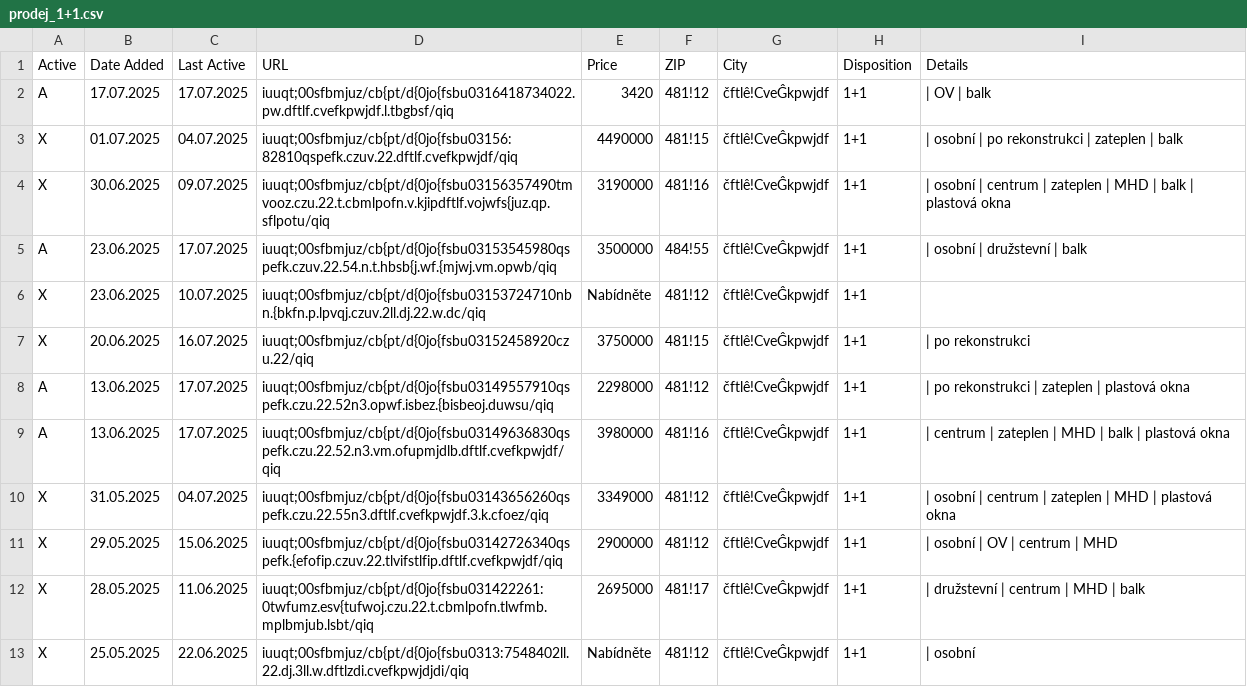
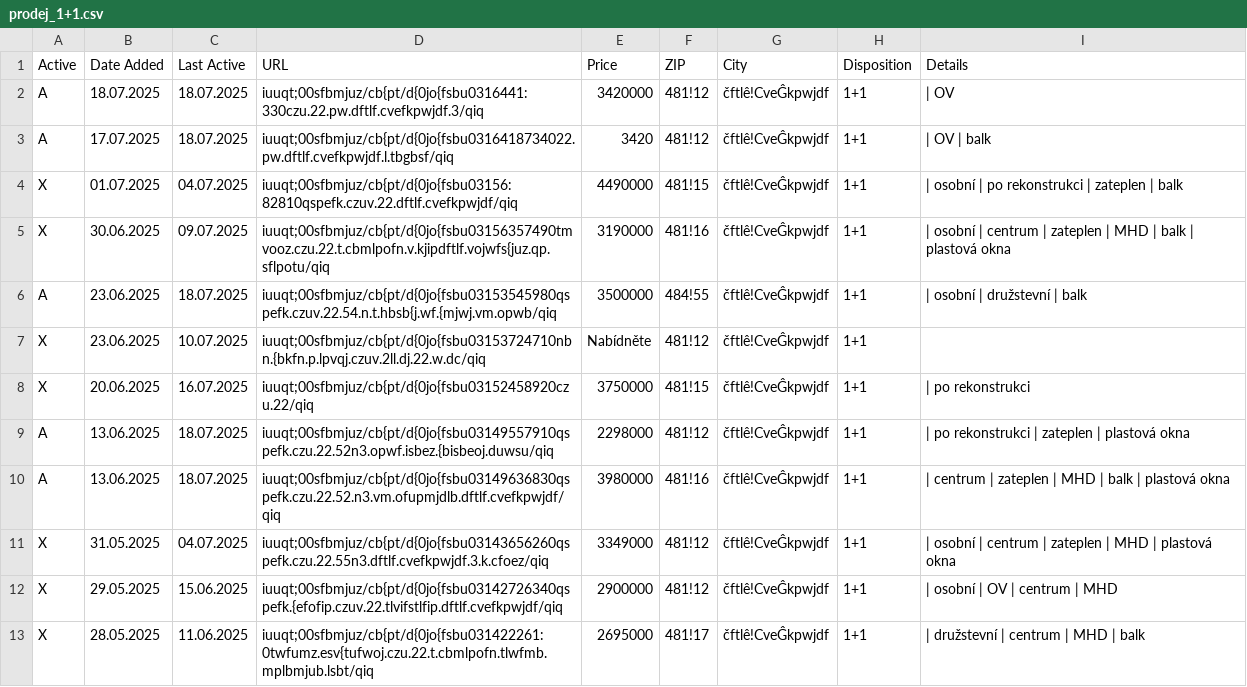
Before and after one commit to zahapat/real-watchdog, a CSV file: database/prodej_1+1.csv, drawn as a sheet; only a part is shown; the shorter side is filled out with more unchanged rows.

```diff
--- a/database/prodej_1+1.csv
+++ b/database/prodej_1+1.csv
@@ -1,10 +1,11 @@
 Active,Date Added,Last Active,URL,Price,ZIP,City,Disposition,Details
-A,17.07.2025,17.07.2025,iuuqt;00sfbmjuz/cb{pt/d{0jo{fsbu0316418734022.pw.dftlf.cvefkpwjdf.l.tbgbsf/qiq,3420,481!12,čftlê!CveĜkpwjdf,1+1,|  OV  |  balk
+A,18.07.2025,18.07.2025,iuuqt;00sfbmjuz/cb{pt/d{0jo{fsbu0316441:330czu.22.pw.dftlf.cvefkpwjdf.3/qiq,3420000,481!12,čftlê!CveĜkpwjdf,1+1,|  OV
+A,17.07.2025,18.07.2025,iuuqt;00sfbmjuz/cb{pt/d{0jo{fsbu0316418734022.pw.dftlf.cvefkpwjdf.l.tbgbsf/qiq,3420,481!12,čftlê!CveĜkpwjdf,1+1,|  OV  |  balk
 X,01.07.2025,04.07.2025,iuuqt;00sfbmjuz/cb{pt/d{0jo{fsbu03156:82810qspefk.czuv.22.dftlf.cvefkpwjdf/qiq,4490000,481!15,čftlê!CveĜkpwjdf,1+1,|  osobní  |  po rekonstrukci  |  zateplen  |  balk
 X,30.06.2025,09.07.2025,iuuqt;00sfbmjuz/cb{pt/d{0jo{fsbu03156357490tmvooz.czu.22.t.cbmlpofn.v.kjipdftlf.vojwfs{juz.qp.sflpotu/qiq,3190000,481!16,čftlê!CveĜkpwjdf,1+1,|  osobní  |  centrum  |  zateplen  |  MHD  |  balk  |  plastová okna
-A,23.06.2025,17.07.2025,iuuqt;00sfbmjuz/cb{pt/d{0jo{fsbu03153545980qspefk.czuv.22.54.n.t.hbsb{j.wf.{mjwj.vm.opwb/qiq,3500000,484!55,čftlê!CveĜkpwjdf,1+1,|  osobní  |  družstevní  |  balk
+A,23.06.2025,18.07.2025,iuuqt;00sfbmjuz/cb{pt/d{0jo{fsbu03153545980qspefk.czuv.22.54.n.t.hbsb{j.wf.{mjwj.vm.opwb/qiq,3500000,484!55,čftlê!CveĜkpwjdf,1+1,|  osobní  |  družstevní  |  balk
 X,23.06.2025,10.07.2025,iuuqt;00sfbmjuz/cb{pt/d{0jo{fsbu03153724710nbn.{bkfn.p.lpvqj.czuv.2ll.dj.22.w.dc/qiq,Nabídněte,481!12,čftlê!CveĜkpwjdf,1+1,""
 X,20.06.2025,16.07.2025,iuuqt;00sfbmjuz/cb{pt/d{0jo{fsbu03152458920czu.22/qiq,3750000,481!15,čftlê!CveĜkpwjdf,1+1,|  po rekonstrukci
-A,13.06.2025,17.07.2025,iuuqt;00sfbmjuz/cb{pt/d{0jo{fsbu03149557910qspefk.czu.22.52n3.opwf.isbez.{bisbeoj.duwsu/qiq,2298000,481!12,čftlê!CveĜkpwjdf,1+1,|  po rekonstrukci  |  zateplen  |  plastová okna
-A,13.06.2025,17.07.2025,iuuqt;00sfbmjuz/cb{pt/d{0jo{fsbu03149636830qspefk.czu.22.52.n3.vm.ofupmjdlb.dftlf.cvefkpwjdf/qiq,3980000,481!16,čftlê!CveĜkpwjdf,1+1,|  centrum  |  zateplen  |  MHD  |  balk  |  plastová okna
+A,13.06.2025,18.07.2025,iuuqt;00sfbmjuz/cb{pt/d{0jo{fsbu03149557910qspefk.czu.22.52n3.opwf.isbez.{bisbeoj.duwsu/qiq,2298000,481!12,čftlê!CveĜkpwjdf,1+1,|  po rekonstrukci  |  zateplen  |  plastová okna
+A,13.06.2025,18.07.2025,iuuqt;00sfbmjuz/cb{pt/d{0jo{fsbu03149636830qspefk.czu.22.52.n3.vm.ofupmjdlb.dftlf.cvefkpwjdf/qiq,3980000,481!16,čftlê!CveĜkpwjdf,1+1,|  centrum  |  zateplen  |  MHD  |  balk  |  plastová okna
 X,31.05.2025,04.07.2025,iuuqt;00sfbmjuz/cb{pt/d{0jo{fsbu03143656260qspefk.czu.22.55n3.dftlf.cvefkpwjdf.3.k.cfoez/qiq,3349000,481!12,čftlê!CveĜkpwjdf,1+1,|  osobní  |  centrum  |  zateplen  |  MHD  |  plastová okna
```
Also changed, not shown: database/prodej_1+kk.csv, database/prodej_2+1.csv, 9 other files.
